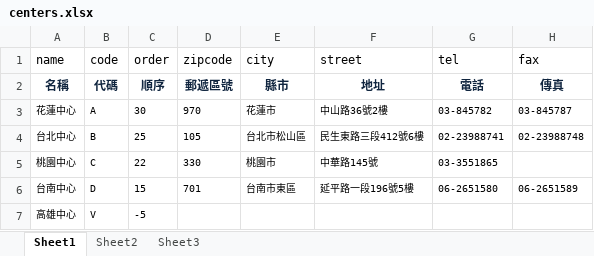
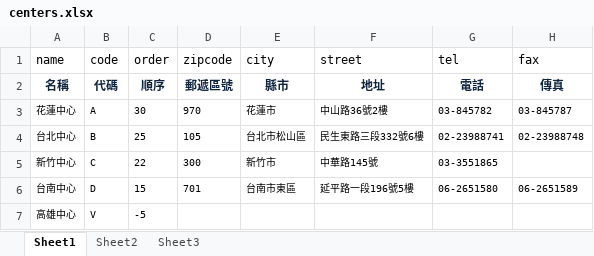
Before and after one commit to stephengunter/tsc-v1, an Excel workbook: storage/import/centers.xlsx, sheet Sheet1, drawn as a sheet; values as stored, in another font and other column widths than the file's, no borders; charts and pictures not drawn; the diff names each change by its address in the sheet, - before the commit and + after, or states it on an @@ line.

```diff
--- a/storage/import/centers.xlsx (sheet Sheet1)
+++ b/storage/import/centers.xlsx (sheet Sheet1)
-F4 (street): 民生東路三段412號6樓
+F4 (street): 民生東路三段332號6樓
-A5 (name): 桃園中心
+A5 (name): 新竹中心
-D5 (zipcode): 330
+D5 (zipcode): 300
-E5 (city): 桃園市
+E5 (city): 新竹市
```
Also changed, not shown: charts or pictures, 5 other files.
